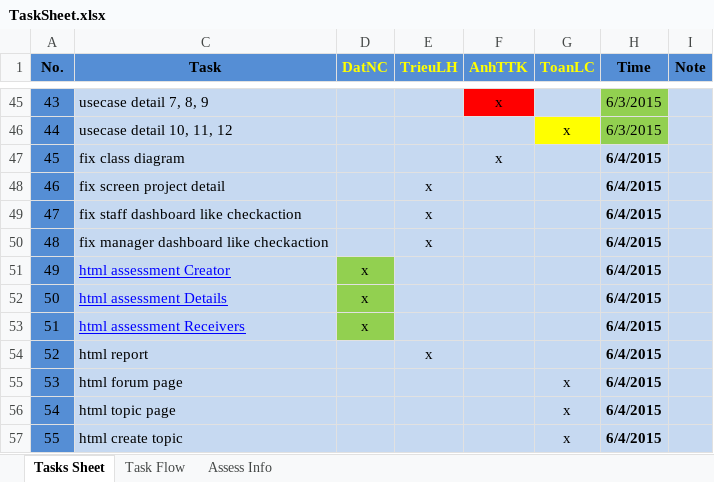
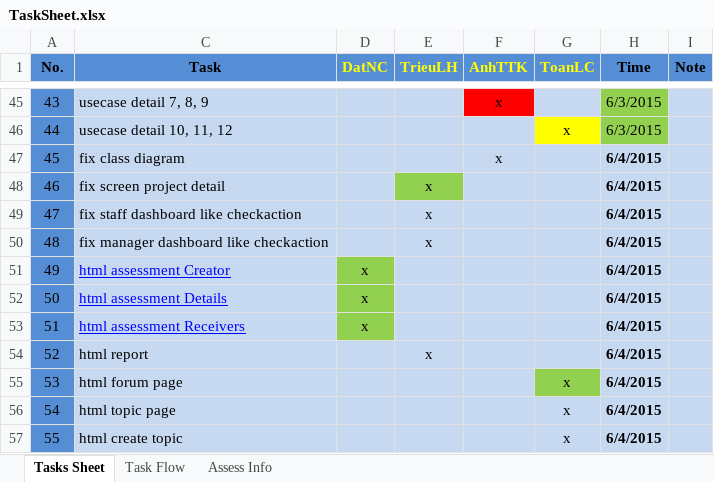
Before and after one commit to datngroup42015/OTMSource2015, an Excel workbook: Documents/Task Sheet/TaskSheet.xlsx, sheet Tasks Sheet, drawn as a sheet; only a part is shown, gaps mark what is left out; values as stored, in another font and other column widths than the file's, no borders; the diff names each change by its address in the sheet, - before the commit and + after, or states it on an @@ line.

```diff
--- a/Documents/Task Sheet/TaskSheet.xlsx (sheet Tasks Sheet)
+++ b/Documents/Task Sheet/TaskSheet.xlsx (sheet Tasks Sheet)
-E48 fill: #C6D9F1
+E48 fill: #92D050
-G55 fill: #C6D9F1
+G55 fill: #92D050
```
